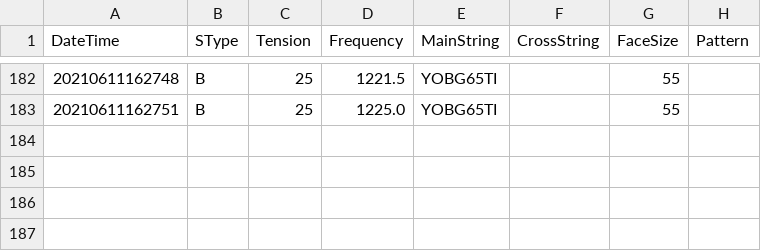
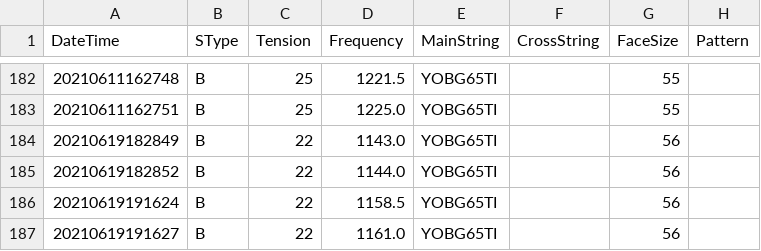
Before and after one commit to sugi-juku/get-tension, a CSV file: stdata_b.csv, drawn as a sheet; only a part is shown, gaps mark what is left out.

```diff
--- a/stdata_b.csv
+++ b/stdata_b.csv
@@ -183 +183,5 @@ DateTime,SType,Tension,Frequency,MainString,CrossString,FaceSize,Pattern
 20210611162751,B,25,1225.0,YOBG65TI,,55,
+20210619182849,B,22,1143.0,YOBG65TI,,56,
+20210619182852,B,22,1144.0,YOBG65TI,,56,
+20210619191624,B,22,1158.5,YOBG65TI,,56,
+20210619191627,B,22,1161.0,YOBG65TI,,56,
```
Also changed, not shown: lrcoef01_t.csv, lrdata01_b.csv, 9 other files.
